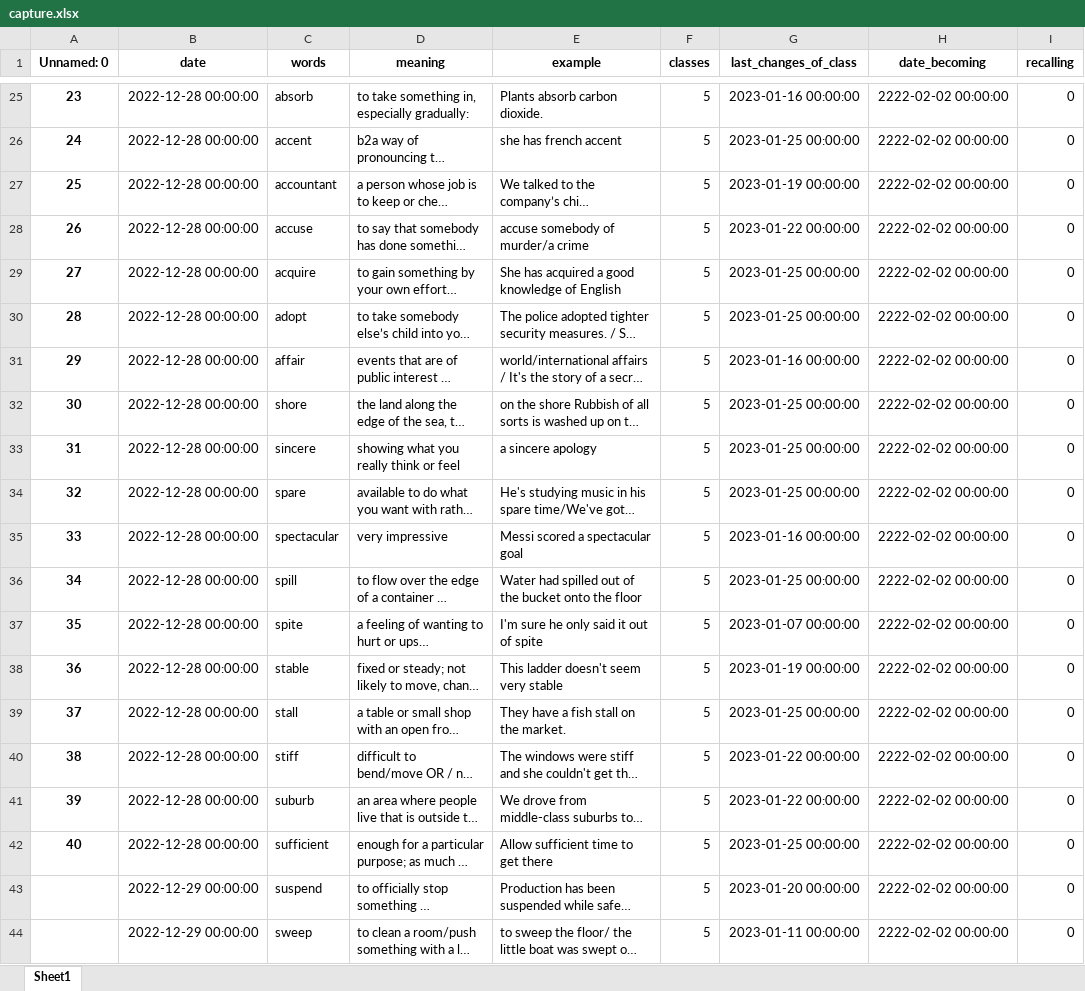
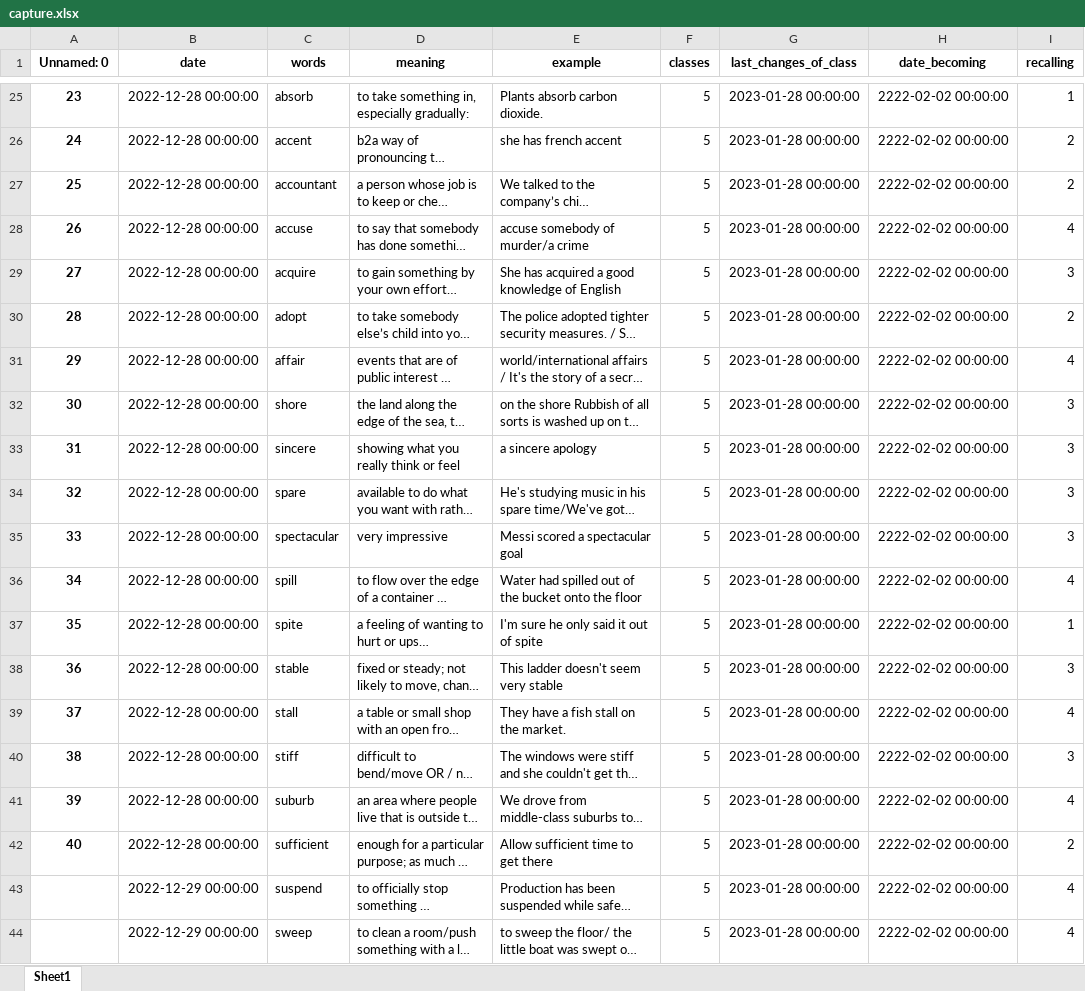
Before and after one commit to Andebugulin/ankara, an Excel workbook: capture.xlsx, sheet Sheet1, drawn as a sheet; only a part is shown, gaps mark what is left out; long unchanged cells end in …; values as stored, in another font and other column widths than the file's, no borders; the diff covers the shown part only; the diff names each change by its address in the sheet, - before the commit and + after, or states it on an @@ line.

```diff
--- a/capture.xlsx (sheet Sheet1)
+++ b/capture.xlsx (sheet Sheet1)
-G25 (last_changes_of_class): 2023-01-16 00:00:00
+G25 (last_changes_of_class): 2023-01-28 00:00:00
-I25 (recalling): 0
+I25 (recalling): 1
-G26 (last_changes_of_class): 2023-01-25 00:00:00
+G26 (last_changes_of_class): 2023-01-28 00:00:00
-I26:I27 (recalling): 0
+I26:I27 (recalling): 2
-G27 (last_changes_of_class): 2023-01-19 00:00:00
+G27 (last_changes_of_class): 2023-01-28 00:00:00
-G28 (last_changes_of_class): 2023-01-22 00:00:00
+G28 (last_changes_of_class): 2023-01-28 00:00:00
-I28 (recalling): 0
+I28 (recalling): 4
-G29:G30 (last_changes_of_class): 2023-01-25 00:00:00
+G29:G30 (last_changes_of_class): 2023-01-28 00:00:00
-I29 (recalling): 0
+I29 (recalling): 3
-I30 (recalling): 0
+I30 (recalling): 2
-G31 (last_changes_of_class): 2023-01-16 00:00:00
+G31 (last_changes_of_class): 2023-01-28 00:00:00
-I31 (recalling): 0
+I31 (recalling): 4
-G32:G34 (last_changes_of_class): 2023-01-25 00:00:00
+G32:G34 (last_changes_of_class): 2023-01-28 00:00:00
-I32:I35 (recalling): 0
+I32:I35 (recalling): 3
-G35 (last_changes_of_class): 2023-01-16 00:00:00
+G35 (last_changes_of_class): 2023-01-28 00:00:00
-G36 (last_changes_of_class): 2023-01-25 00:00:00
+G36 (last_changes_of_class): 2023-01-28 00:00:00
-I36 (recalling): 0
+I36 (recalling): 4
-G37 (last_changes_of_class): 2023-01-07 00:00:00
+G37 (last_changes_of_class): 2023-01-28 00:00:00
-I37 (recalling): 0
+I37 (recalling): 1
-G38 (last_changes_of_class): 2023-01-19 00:00:00
+G38 (last_changes_of_class): 2023-01-28 00:00:00
-I38 (recalling): 0
+I38 (recalling): 3
-G39 (last_changes_of_class): 2023-01-25 00:00:00
+G39 (last_changes_of_class): 2023-01-28 00:00:00
-I39 (recalling): 0
+I39 (recalling): 4
-G40:G41 (last_changes_of_class): 2023-01-22 00:00:00
+G40:G41 (last_changes_of_class): 2023-01-28 00:00:00
-I40 (recalling): 0
+I40 (recalling): 3
-I41 (recalling): 0
+I41 (recalling): 4
-G42 (last_changes_of_class): 2023-01-25 00:00:00
+G42 (last_changes_of_class): 2023-01-28 00:00:00
-I42 (recalling): 0
+I42 (recalling): 2
-G43 (last_changes_of_class): 2023-01-20 00:00:00
+G43 (last_changes_of_class): 2023-01-28 00:00:00
-I43:I44 (recalling): 0
+I43:I44 (recalling): 4
-G44 (last_changes_of_class): 2023-01-11 00:00:00
+G44 (last_changes_of_class): 2023-01-28 00:00:00
```
Also changed, not shown: 408 edited cells elsewhere in this sheet, 1 other file.
